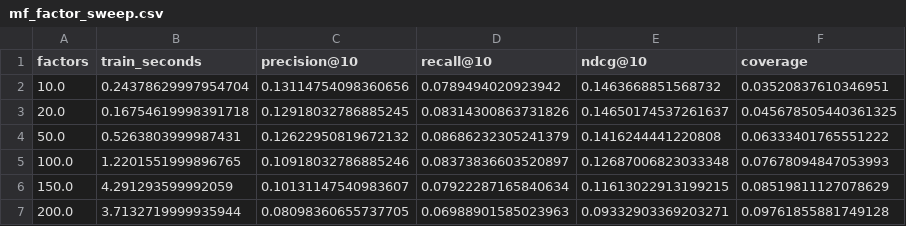
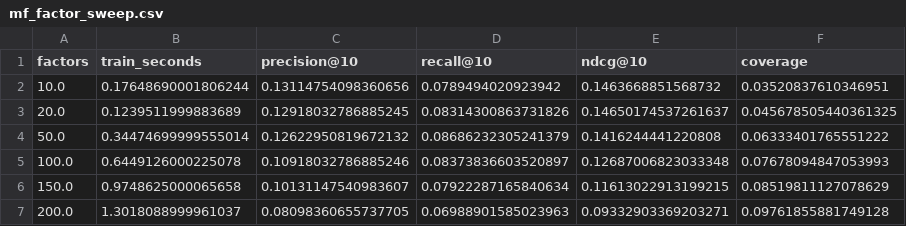
Before and after one commit to Vinaykumar21798/movie-recommendation-System, a CSV file: outputs/mf_factor_sweep.csv, drawn as a sheet.

```diff
--- a/outputs/mf_factor_sweep.csv
+++ b/outputs/mf_factor_sweep.csv
@@ -1,7 +1,7 @@
 factors,train_seconds,precision@10,recall@10,ndcg@10,coverage
-10.0,0.24378629997954704,0.13114754098360656,0.0789494020923942,0.1463668851568732,0.03520837610346951
-20.0,0.16754619998391718,0.12918032786885245,0.08314300863731826,0.14650174537261637,0.045678505440361325
-50.0,0.5263803999987431,0.12622950819672132,0.08686232305241379,0.1416244441220808,0.06333401765551222
-100.0,1.2201551999896765,0.10918032786885246,0.08373836603520897,0.12687006823033348,0.07678094847053993
-150.0,4.291293599992059,0.10131147540983607,0.07922287165840634,0.11613022913199215,0.08519811127078629
-200.0,3.7132719999935944,0.08098360655737705,0.06988901585023963,0.09332903369203271,0.09761855881749128
+10.0,0.17648690001806244,0.13114754098360656,0.0789494020923942,0.1463668851568732,0.03520837610346951
+20.0,0.1239511999883689,0.12918032786885245,0.08314300863731826,0.14650174537261637,0.045678505440361325
+50.0,0.34474699999555014,0.12622950819672132,0.08686232305241379,0.1416244441220808,0.06333401765551222
+100.0,0.6449126000225078,0.10918032786885246,0.08373836603520897,0.12687006823033348,0.07678094847053993
+150.0,0.9748625000065658,0.10131147540983607,0.07922287165840634,0.11613022913199215,0.08519811127078629
+200.0,1.3018088999961037,0.08098360655737705,0.06988901585023963,0.09332903369203271,0.09761855881749128
```
Also changed, not shown: outputs/graph_cluster_thresholds.csv, outputs/lsh_benchmark.csv, 23 other files.
